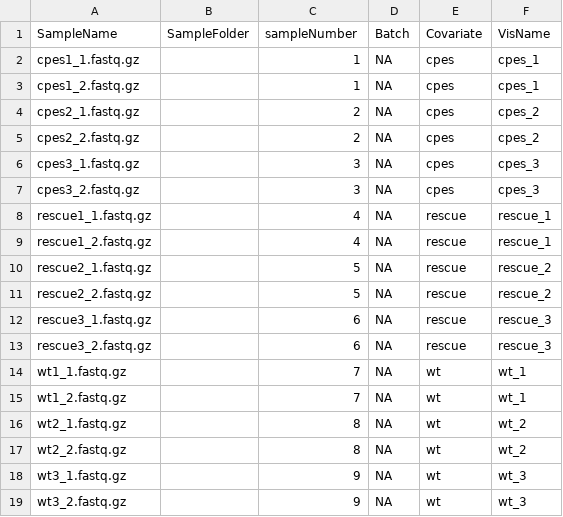
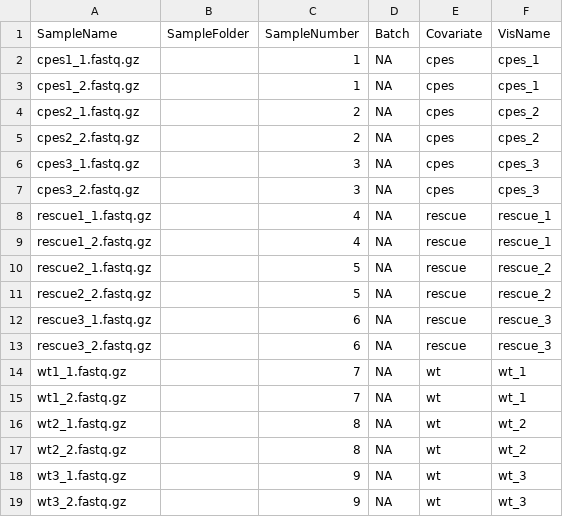
Before and after one commit to ReproducibleBioinformatics/CAR_NGS_V2, a CSV file: BulkRNASeq/qc_report/raw_data/sampleMetaData.csv, drawn as a sheet.

```diff
--- a/BulkRNASeq/qc_report/raw_data/sampleMetaData.csv
+++ b/BulkRNASeq/qc_report/raw_data/sampleMetaData.csv
@@ -1,2 +1,2 @@
-SampleName,SampleFolder,sampleNumber,Batch,Covariate,VisName
+SampleName,SampleFolder,SampleNumber,Batch,Covariate,VisName
 cpes1_1.fastq.gz,,1,NA,cpes,cpes_1
```
Also changed, not shown: 28 other files.
